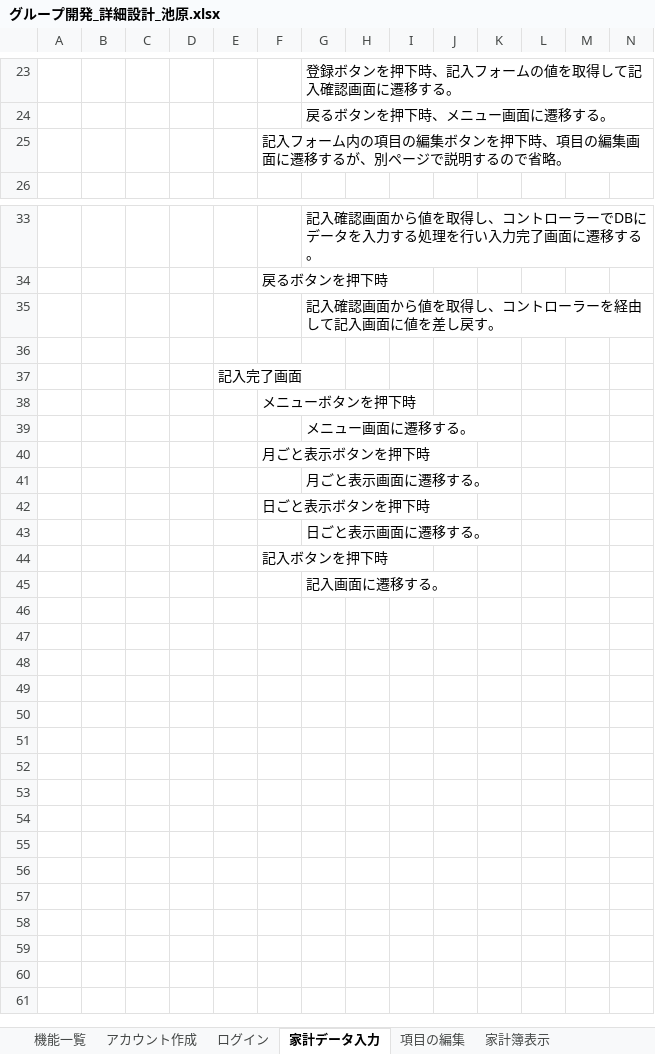
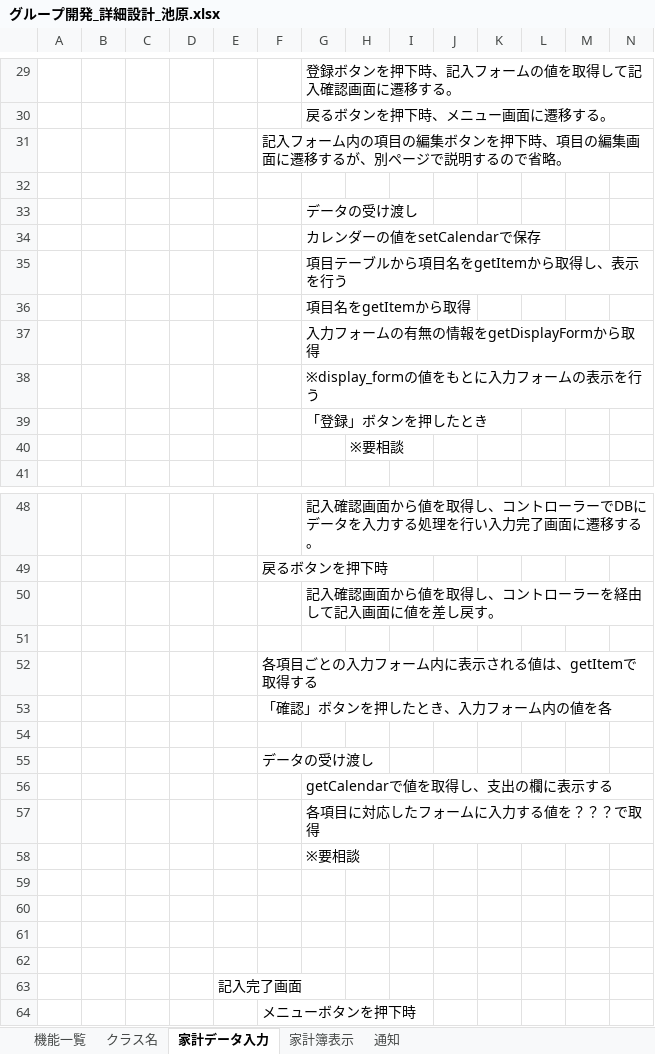
Before and after one commit to ShunjiYamamoto/groupA, an Excel workbook: 詳細設計/グループ開発_詳細設計_池原.xlsx, sheet 家計データ入力, drawn as a sheet; only a part is shown, gaps mark what is left out; the shorter side is filled out with more unchanged rows; values as stored, in another font and other column widths than the file's, no borders; rows hold the shown columns only; the diff covers the shown part only; the diff names each change by its address in the sheet, - before the commit and + after, or states it on an @@ line.

```diff
--- a/詳細設計/グループ開発_詳細設計_池原.xlsx (sheet 家計データ入力)
+++ b/詳細設計/グループ開発_詳細設計_池原.xlsx (sheet 家計データ入力)
-sheet tab: アカウント作成
-sheet tab: ログイン
-sheet tab: 項目の編集
+sheet tab: クラス名
+row 32: (empty)
+row 33:  |  |  |  |  |  | データの受け渡し
+row 34:  |  |  |  |  |  | カレンダーの値をsetCalendarで保存
+row 35:  |  |  |  |  |  | 項目テーブルから項目名をgetItemから取得し、表示を行う
+row 36:  |  |  |  |  |  | 項目名をgetItemから取得
+row 37:  |  |  |  |  |  | 入力フォームの有無の情報をgetDisplayFormから取得
+row 38:  |  |  |  |  |  | ※display_formの値をもとに入力フォームの表示を行う
+row 39:  |  |  |  |  |  | 「登録」ボタンを押したとき
+row 40:  |  |  |  |  |  |  | ※要相談
+row 51: (empty)
+row 52:  |  |  |  |  | 各項目ごとの入力フォーム内に表示される値は、getItemで取得する
+row 53:  |  |  |  |  | 「確認」ボタンを押したとき、入力フォーム内の値を各
+row 54: (empty)
+row 55:  |  |  |  |  | データの受け渡し
+row 56:  |  |  |  |  |  | getCalendarで値を取得し、支出の欄に表示する
+row 57:  |  |  |  |  |  | 各項目に対応したフォームに入力する値を？？？で取得
+row 58:  |  |  |  |  |  | ※要相談
+row 59: (empty)
+row 60: (empty)
+row 61: (empty)
```
Also changed, not shown: 6 added rows and 2 edited cells elsewhere in this sheet, sheet 家計簿表示, sheet 通知, other sheet tabs, 2 other files.
